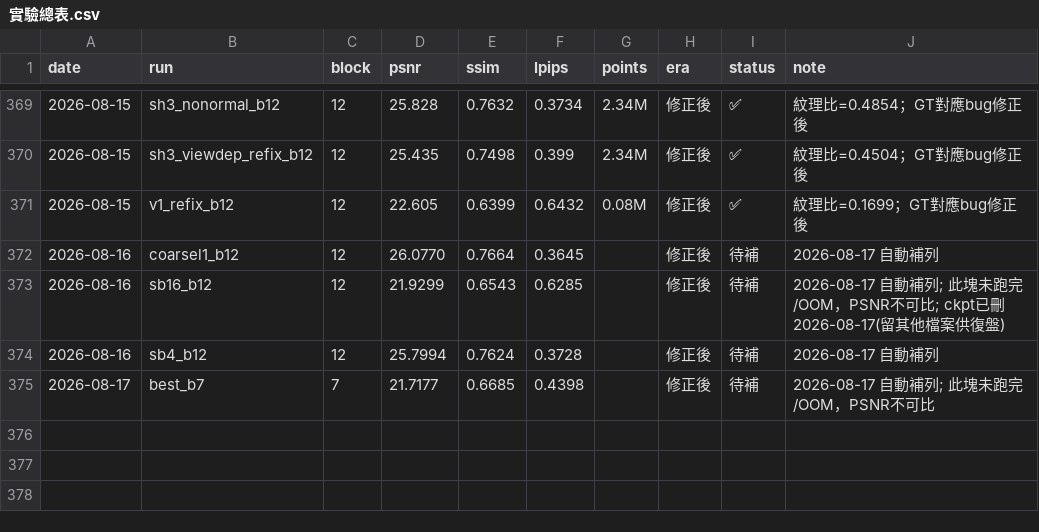
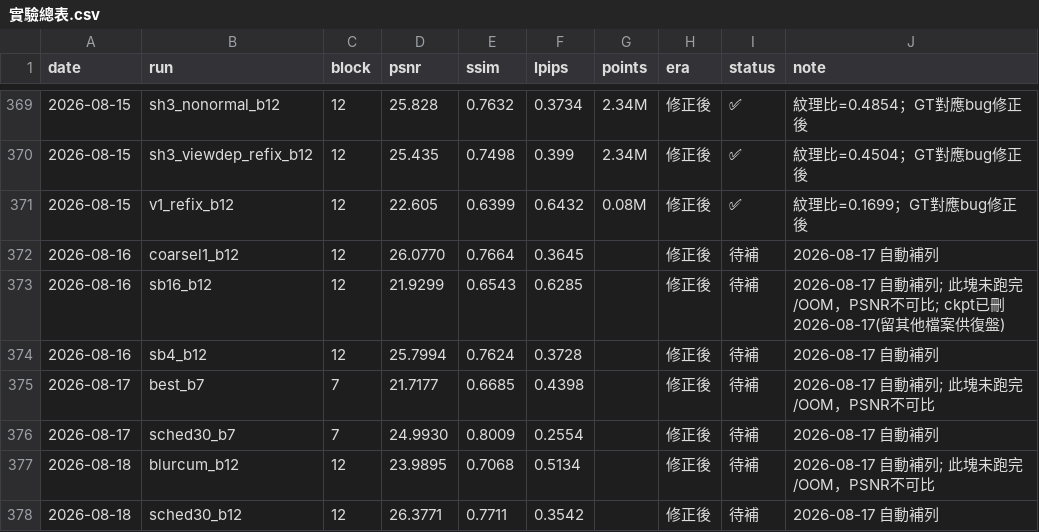
Before and after one commit to llll2005/gs, a CSV file: 紀錄/實驗總表.csv, drawn as a sheet; only a part is shown, gaps mark what is left out; the diff names each change by its address in the sheet, - before the commit and + after, or states it on an @@ line.

```diff
--- a/紀錄/實驗總表.csv
+++ b/紀錄/實驗總表.csv
+row 376: 2026-08-17 | sched30_b7 | 7 | 24.9930 | 0.8009 | 0.2554 |  | 修正後 | 待補 | 2026-08-17 自動補列
+row 377: 2026-08-18 | blurcum_b12 | 12 | 23.9895 | 0.7068 | 0.5134 |  | 修正後 | 待補 | 2026-08-17 自動補列; 此塊未跑完/OOM，PSNR不可比
+row 378: 2026-08-18 | sched30_b12 | 12 | 26.3771 | 0.7711 | 0.3542 |  | 修正後 | 待補 | 2026-08-17 自動補列
```
Also changed, not shown: 1 other file.
